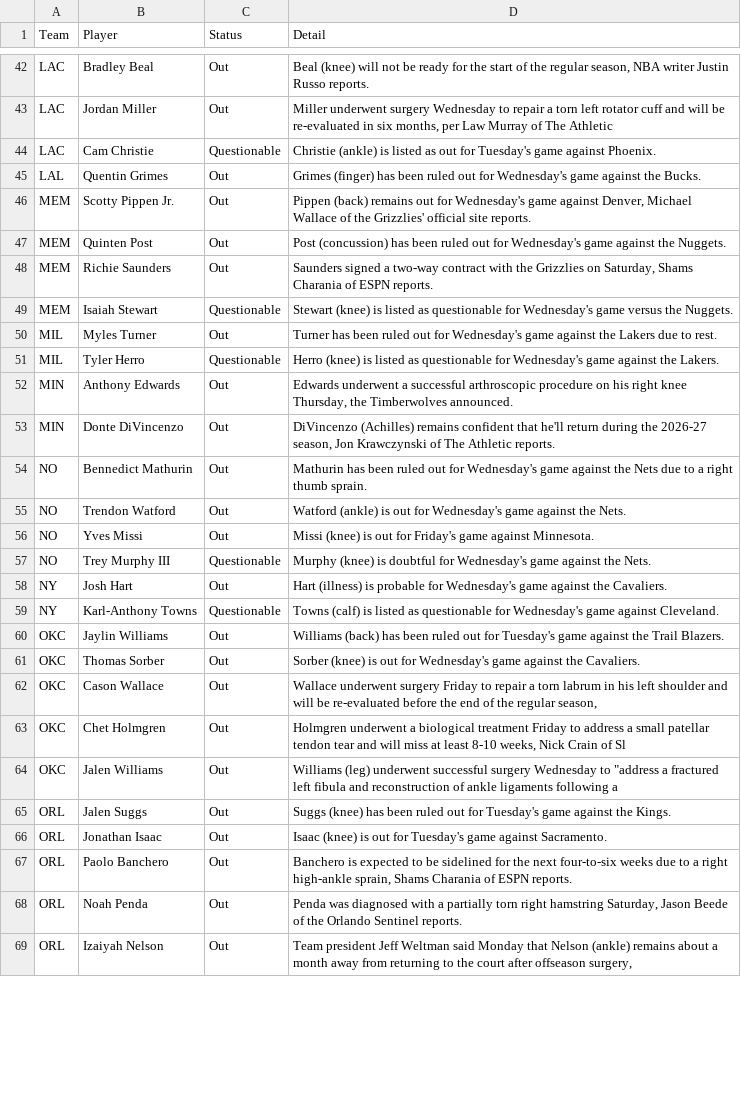
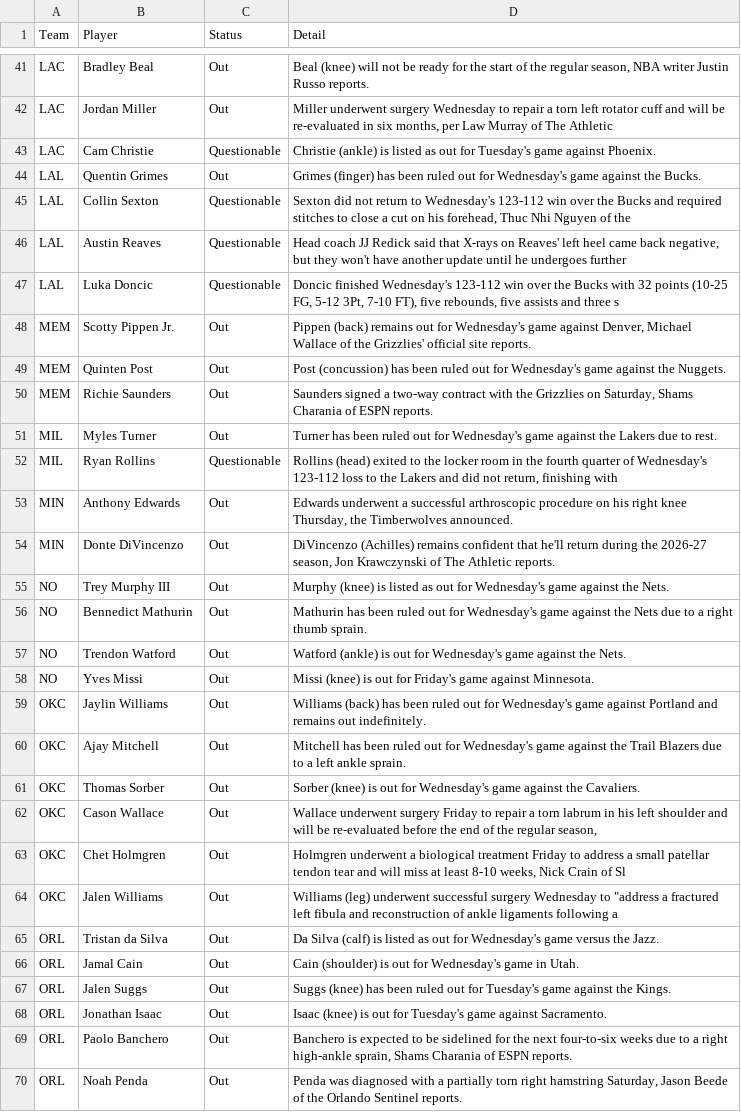
Before and after one commit to ECC370/stats, a CSV file: data/nba_injuries.csv, drawn as a sheet; only a part is shown, gaps mark what is left out; the shorter side is filled out with more unchanged rows; the diff covers the shown part only.

```diff
--- a/data/nba_injuries.csv
+++ b/data/nba_injuries.csv
@@ -45,2 +44,5 @@ LAC,Cam Christie,Questionable,Christie (ankle) is listed as out for Tuesday's ga
 LAL,Quentin Grimes,Out,Grimes (finger) has been ruled out for Wednesday's game against the Bucks.
+LAL,Collin Sexton,Questionable,"Sexton did not return to Wednesday's 123-112 win over the Bucks and required stitches to close a cut on his forehead, Thuc Nhi Nguyen of the"
+LAL,Austin Reaves,Questionable,"Head coach JJ Redick said that X-rays on Reaves' left heel came back negative, but they won't have another update until he undergoes further"
+LAL,Luka Doncic,Questionable,"Doncic finished Wednesday's 123-112 win over the Bucks with 32 points (10-25 FG, 5-12 3Pt, 7-10 FT), five rebounds, five assists and three s"
 MEM,Scotty Pippen Jr.,Out,"Pippen (back) remains out for Wednesday's game against Denver, Michael Wallace of the Grizzlies' official site reports."
@@ -48,7 +50,7 @@ MEM,Quinten Post,Out,Post (concussion) has been ruled out for Wednesday's game a
 MEM,Richie Saunders,Out,"Saunders signed a two-way contract with the Grizzlies on Saturday, Shams Charania of ESPN reports."
-MEM,Isaiah Stewart,Questionable,Stewart (knee) is listed as questionable for Wednesday's game versus the Nuggets.
 MIL,Myles Turner,Out,Turner has been ruled out for Wednesday's game against the Lakers due to rest.
-MIL,Tyler Herro,Questionable,Herro (knee) is listed as questionable for Wednesday's game against the Lakers.
+MIL,Ryan Rollins,Questionable,"Rollins (head) exited to the locker room in the fourth quarter of Wednesday's 123-112 loss to the Lakers and did not return, finishing with "
 MIN,Anthony Edwards,Out,"Edwards underwent a successful arthroscopic procedure on his right knee Thursday, the Timberwolves announced."
 MIN,Donte DiVincenzo,Out,"DiVincenzo (Achilles) remains confident that he'll return during the 2026-27 season, Jon Krawczynski of The Athletic reports."
+NO,Trey Murphy III,Out,Murphy (knee) is listed as out for Wednesday's game against the Nets.
 NO,Bennedict Mathurin,Out,Mathurin has been ruled out for Wednesday's game against the Nets due to a right thumb sprain.
@@ -56,6 +58,4 @@ NO,Trendon Watford,Out,Watford (ankle) is out for Wednesday's game against the N
 NO,Yves Missi,Out,Missi (knee) is out for Friday's game against Minnesota.
-NO,Trey Murphy III,Questionable,Murphy (knee) is doubtful for Wednesday's game against the Nets.
-NY,Josh Hart,Out,Hart (illness) is probable for Wednesday's game against the Cavaliers.
-NY,Karl-Anthony Towns,Questionable,Towns (calf) is listed as questionable for Wednesday's game against Cleveland.
-OKC,Jaylin Williams,Out,Williams (back) has been ruled out for Tuesday's game against the Trail Blazers.
+OKC,Jaylin Williams,Out,Williams (back) has been ruled out for Wednesday's game against Portland and remains out indefinitely.
+OKC,Ajay Mitchell,Out,Mitchell has been ruled out for Wednesday's game against the Trail Blazers due to a left ankle sprain.
 OKC,Thomas Sorber,Out,Sorber (knee) is out for Wednesday's game against the Cavaliers.
@@ -64,2 +64,4 @@ OKC,Chet Holmgren,Out,"Holmgren underwent a biological treatment Friday to addre
 OKC,Jalen Williams,Out,"Williams (leg) underwent successful surgery Wednesday to ""address a fractured left fibula and reconstruction of ankle ligaments following a "
+ORL,Tristan da Silva,Out,Da Silva (calf) is listed as out for Wednesday's game versus the Jazz.
+ORL,Jamal Cain,Out,Cain (shoulder) is out for Wednesday's game in Utah.
 ORL,Jalen Suggs,Out,Suggs (knee) has been ruled out for Tuesday's game against the Kings.
```
Also changed, not shown: 8 added rows, 11 removed rows and 20 edited cells elsewhere in this file, data/nba_gamelog_3.csv, data/nba_games.csv, 18 other files.
